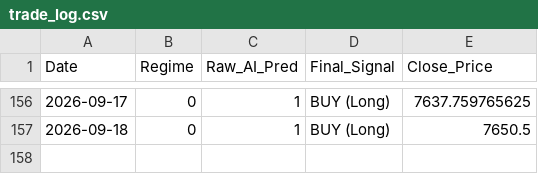
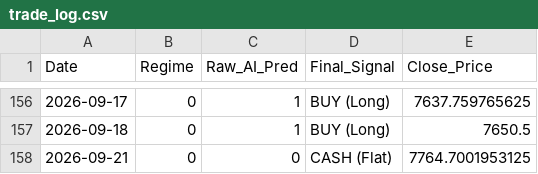
Before and after one commit to Niroshan-k/Regime-Adaptive-Algorithmic-Trader, a CSV file: trade_log.csv, drawn as a sheet; only a part is shown, gaps mark what is left out; the diff names each change by its address in the sheet, - before the commit and + after, or states it on an @@ line.

```diff
--- a/trade_log.csv
+++ b/trade_log.csv
+row 158: 2026-09-21 | 0 | 0 | CASH (Flat) | 7764.7001953125
```
